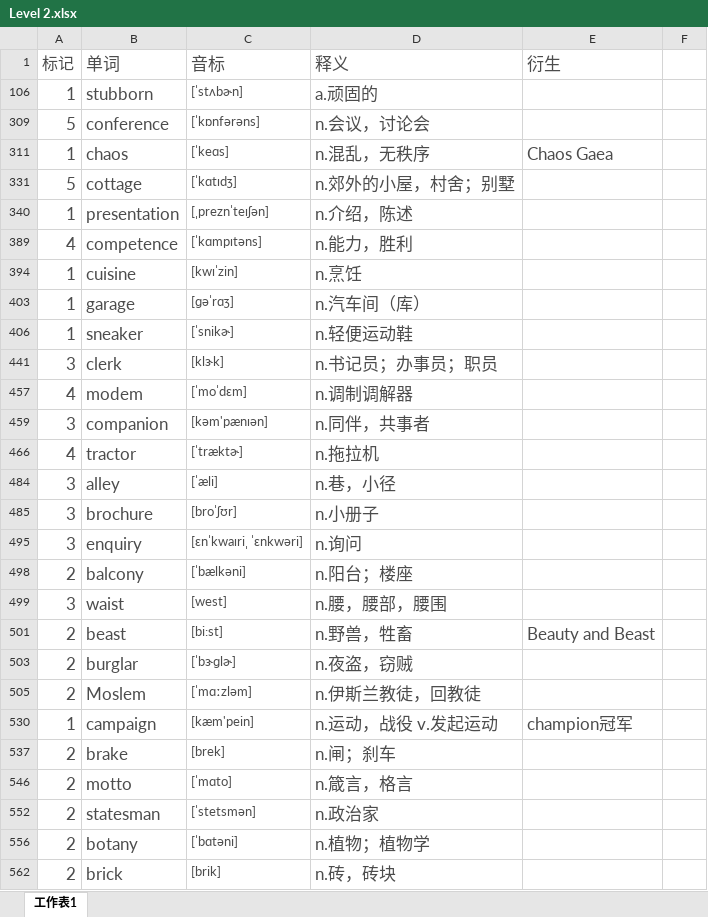
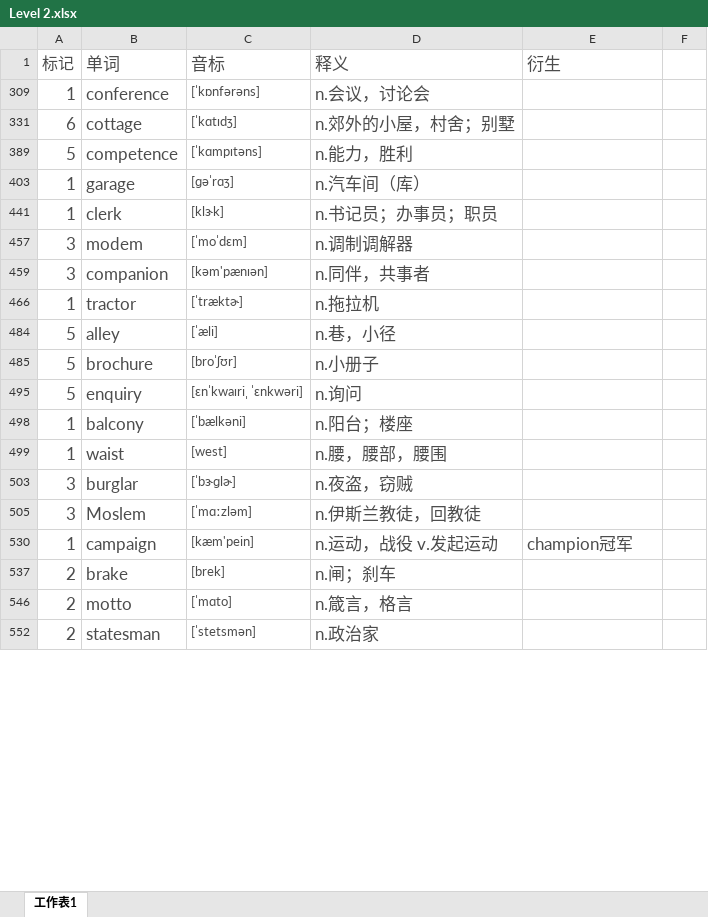
Before and after one commit to mytEcust/toefllevellist, an Excel workbook: Level 2.xlsx, sheet 工作表1, drawn as a sheet; only a part is shown; values as stored, in another font and other column widths than the file's, no borders; charts and pictures not drawn; removed rows and columns are numbered as before the commit, all else as after; the diff covers the shown part only; the diff names each change by its address in the sheet, - before the commit and + after, or states it on an @@ line.

Commit message:
8.24

```diff
--- a/Level 2.xlsx (sheet 工作表1)
+++ b/Level 2.xlsx (sheet 工作表1)
-row 106: 1 | stubborn | [ˈstʌbɚn] | a.顽固的
-A309 (标记): 5
+A309 (标记): 1
-row 311: 1 | chaos | [ˈkeɑs] | n.混乱，无秩序 | Chaos Gaea
-A331 (标记): 5
+A331 (标记): 6
-row 340: 1 | presentation | [ˌpreznˈteɪʃən] | n.介绍，陈述
-A389 (标记): 4
+A389 (标记): 5
-row 394: 1 | cuisine | [kwɪˈzin] | n.烹饪
-row 406: 1 | sneaker | [ˈsnikɚ] | n.轻便运动鞋
-A441 (标记): 3
+A441 (标记): 1
-A457 (标记): 4
+A457 (标记): 3
-A466 (标记): 4
+A466 (标记): 1
-A484:A485 (标记): 3
+A484:A485 (标记): 5
-A495 (标记): 3
+A495 (标记): 5
-A498 (标记): 2
+A498 (标记): 1
-A499 (标记): 3
+A499 (标记): 1
-row 501: 2 | beast | [bi:st] | n.野兽，牲畜 | Beauty and Beast
-A503 (标记): 2
+A503 (标记): 3
-A505 (标记): 2
+A505 (标记): 3
-row 556: 2 | botany | [ˈbɑtəni] | n.植物；植物学
-row 562: 2 | brick | [brik] | n.砖，砖块
```
Also changed, not shown: 34 added rows, 23 removed rows and 17 edited cells elsewhere in this sheet, hidden cells, charts or pictures.
